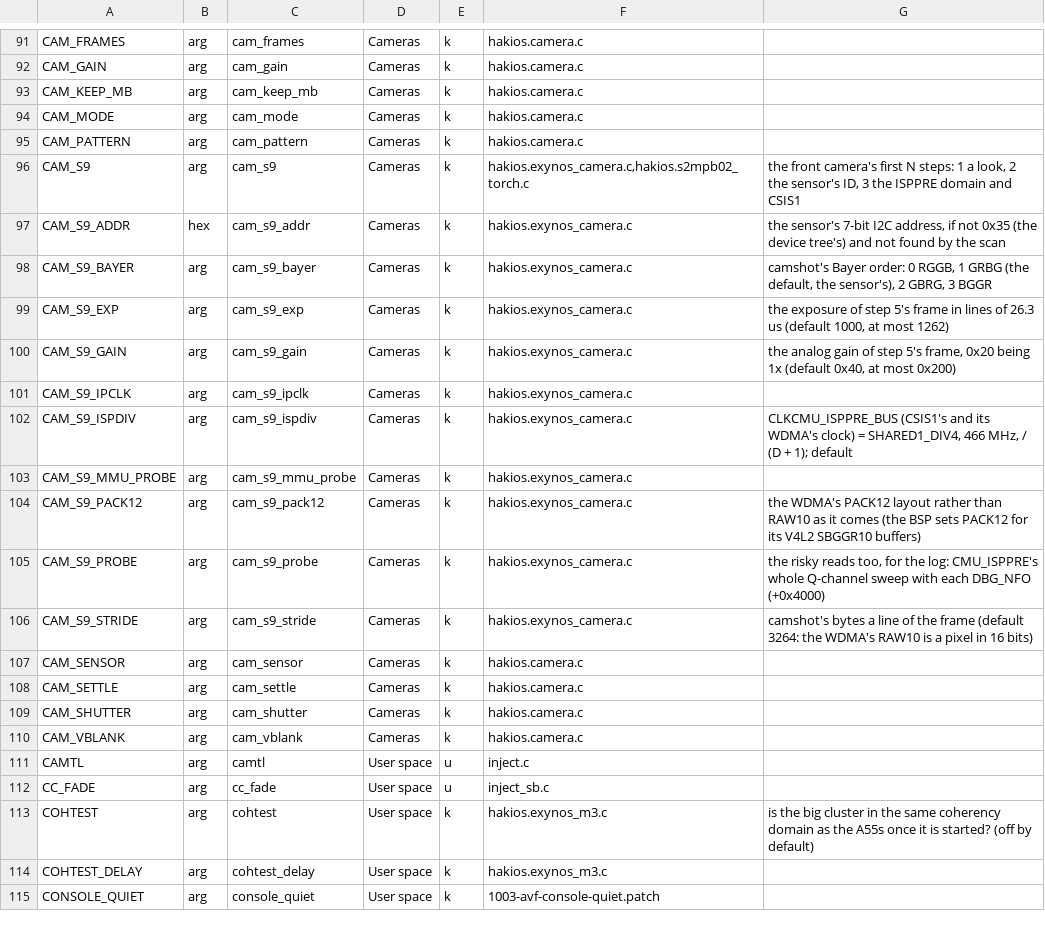
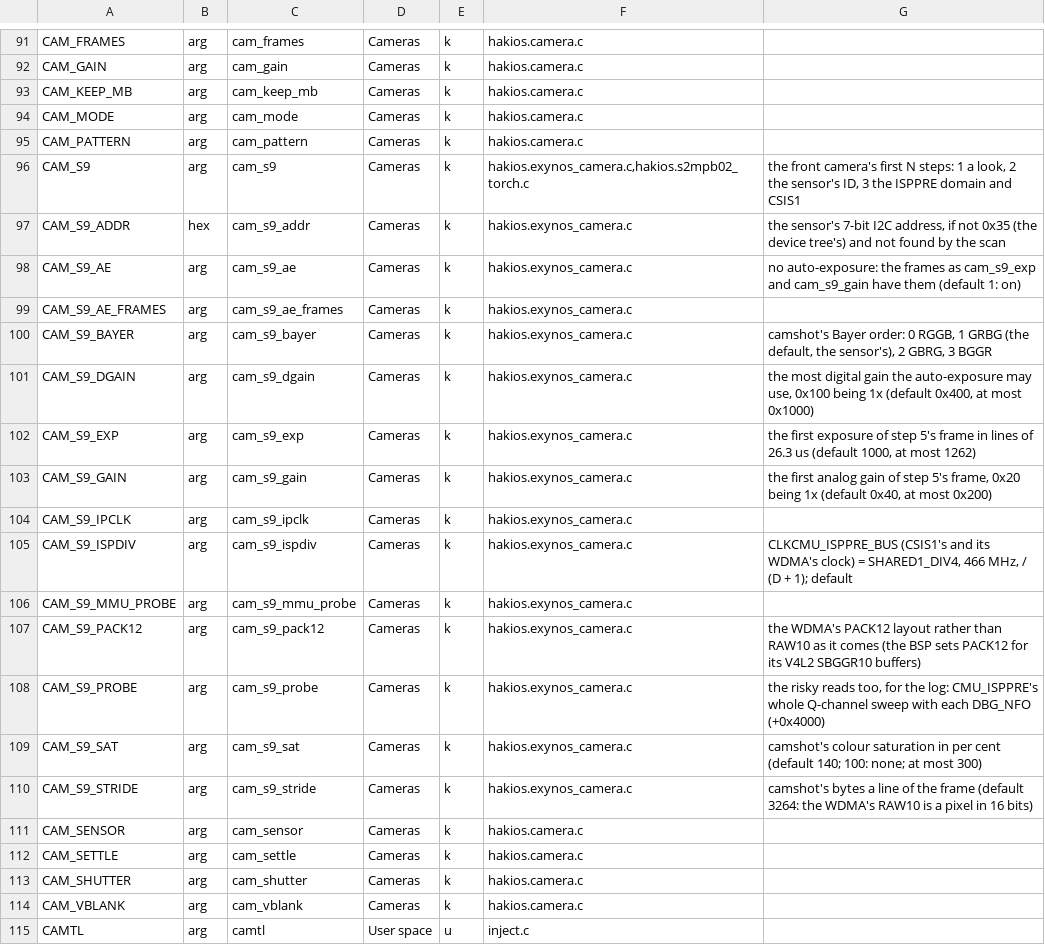
Before and after one commit to Scion-Project/scion-kernel, a TSV file: configs/symbols.tsv, drawn as a sheet; only a part is shown, gaps mark what is left out; the shorter side is filled out with more unchanged rows.

Commit message:
S9 camera: auto-exposure, a full-size demosaic, the stream into a ring (cam_s9=7) and /dev/hakios-camera
The exposure: the green of the frame's middle metered (every 16th cell, the black level off) and the 3H1's coarse
integration time (0x0202), analog gain (0x0204, 1x to 16x as 0x0084/0x0086 say) and digital gain (0x020E, to
cam_s9_dgain, 4x) stepped towards 18 % grey within the mode's 1266-line frame, under the grouped parameter hold. A
change shows three frames later (seen on the phone): measured every third frame, at most cam_s9_ae_frames (15).

The WDMA's eight frame pointers on a ring of four 4 MB slots (0xD8000000, now 32 MB to 0xD9FFFFFF; UFS's own-mode
memory is at 0xDA000000); the slot of each frame from the active frame pointer at its end, checked against the fill
for the first four (pointer = slot, seen on the phone).

camshot: a bilinear demosaic of the whole 1632 x 1224 (N: every Nth pixel), grey-world balance kept within 1/4x and
4x of the green, a saturation (cam_s9_sat), a gamma of about 1/2.2.

cam_s9=7: the sensor streams for the run with the auto-exposure running; /dev/hakios-camera as the POCO's driver
makes it (MIPI RAW10 packed from the WDMA's 16 bits, the frame's number, exposure and gain in the header; the
reader's own exposure taken while it asks; SENSOR taken, the frames carry the number asked for); camshot from the
newest frame. On the phone, 3 November: 30.0-30.1 frames a second, 0 FIFO errors, 2 frames lost to a camshot in 300 s;
camera_test reads the device, mediaserverd's capture device (libhakios.media) lists a back and a front camera.

```diff
--- a/configs/symbols.tsv
+++ b/configs/symbols.tsv
@@ -97,5 +97,8 @@ CAM_S9	arg	cam_s9	Cameras	k	hakios.exynos_camera.c,hakios.s2mpb02_torch.c	the fr
 CAM_S9_ADDR	hex	cam_s9_addr	Cameras	k	hakios.exynos_camera.c	the sensor's 7-bit I2C address, if not 0x35 (the device tree's) and not found by the scan
+CAM_S9_AE	arg	cam_s9_ae	Cameras	k	hakios.exynos_camera.c	no auto-exposure: the frames as cam_s9_exp and cam_s9_gain have them (default 1: on)
+CAM_S9_AE_FRAMES	arg	cam_s9_ae_frames	Cameras	k	hakios.exynos_camera.c	
 CAM_S9_BAYER	arg	cam_s9_bayer	Cameras	k	hakios.exynos_camera.c	camshot's Bayer order: 0 RGGB, 1 GRBG (the default, the sensor's), 2 GBRG, 3 BGGR
-CAM_S9_EXP	arg	cam_s9_exp	Cameras	k	hakios.exynos_camera.c	the exposure of step 5's frame in lines of 26.3 us (default 1000, at most 1262)
-CAM_S9_GAIN	arg	cam_s9_gain	Cameras	k	hakios.exynos_camera.c	the analog gain of step 5's frame, 0x20 being 1x (default 0x40, at most 0x200)
+CAM_S9_DGAIN	arg	cam_s9_dgain	Cameras	k	hakios.exynos_camera.c	the most digital gain the auto-exposure may use, 0x100 being 1x (default 0x400, at most 0x1000)
+CAM_S9_EXP	arg	cam_s9_exp	Cameras	k	hakios.exynos_camera.c	the first exposure of step 5's frame in lines of 26.3 us (default 1000, at most 1262)
+CAM_S9_GAIN	arg	cam_s9_gain	Cameras	k	hakios.exynos_camera.c	the first analog gain of step 5's frame, 0x20 being 1x (default 0x40, at most 0x200)
 CAM_S9_IPCLK	arg	cam_s9_ipclk	Cameras	k	hakios.exynos_camera.c	
@@ -105,2 +108,3 @@ CAM_S9_PACK12	arg	cam_s9_pack12	Cameras	k	hakios.exynos_camera.c	the WDMA's PACK
 CAM_S9_PROBE	arg	cam_s9_probe	Cameras	k	hakios.exynos_camera.c	the risky reads too, for the log: CMU_ISPPRE's whole Q-channel sweep with each DBG_NFO (+0x4000)
+CAM_S9_SAT	arg	cam_s9_sat	Cameras	k	hakios.exynos_camera.c	camshot's colour saturation in per cent (default 140; 100: none; at most 300)
 CAM_S9_STRIDE	arg	cam_s9_stride	Cameras	k	hakios.exynos_camera.c	camshot's bytes a line of the frame (default 3264: the WDMA's RAW10 is a pixel in 16 bits)
```
Also changed, not shown: 7 other files.
